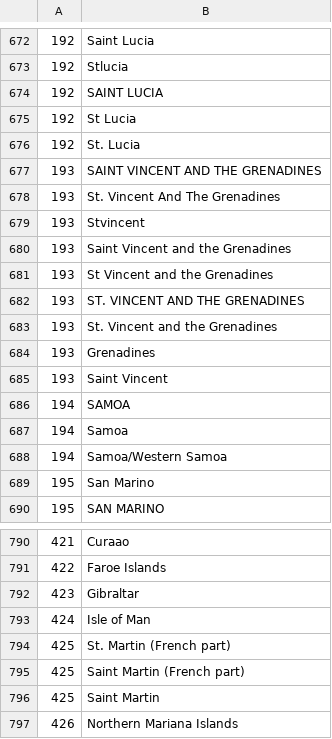
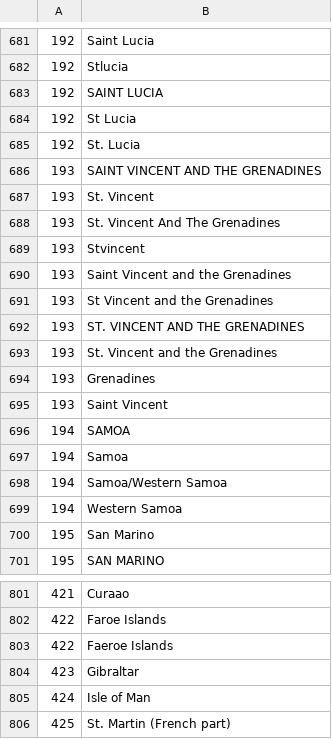
Before and after one commit to bapfeld/vdem-codes, a CSV file: vcode-names.csv, drawn as a sheet; only a part is shown, gaps mark what is left out; the shorter side is filled out with more unchanged rows; the diff covers the shown part only.

```diff
--- a/vcode-names.csv
+++ b/vcode-names.csv
@@ -677,2 +686,3 @@
 193,"SAINT VINCENT AND THE GRENADINES"
+193,"St. Vincent"
 193,"St. Vincent And The Grenadines"
@@ -688,2 +698,3 @@
 194,"Samoa/Western Samoa"
+194,"Western Samoa"
 195,"San Marino"
@@ -791,2 +802,3 @@
 422,"Faroe Islands"
+422,"Faeroe Islands"
 423,"Gibraltar"
```
Also changed, not shown: 10 added rows and 1 removed row elsewhere in this file.
